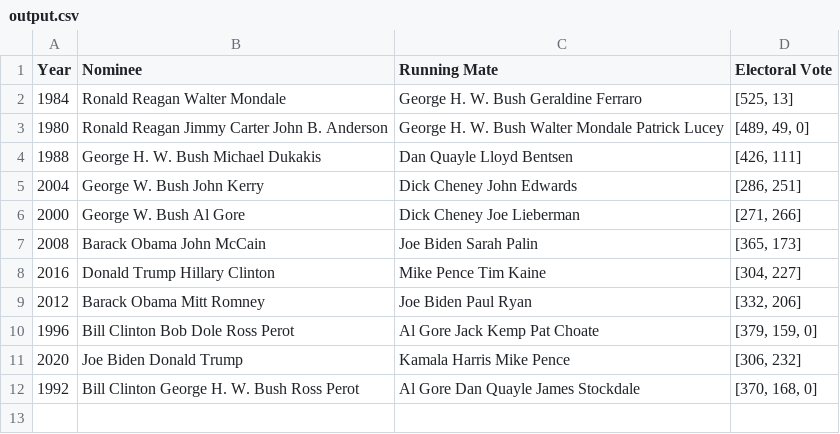
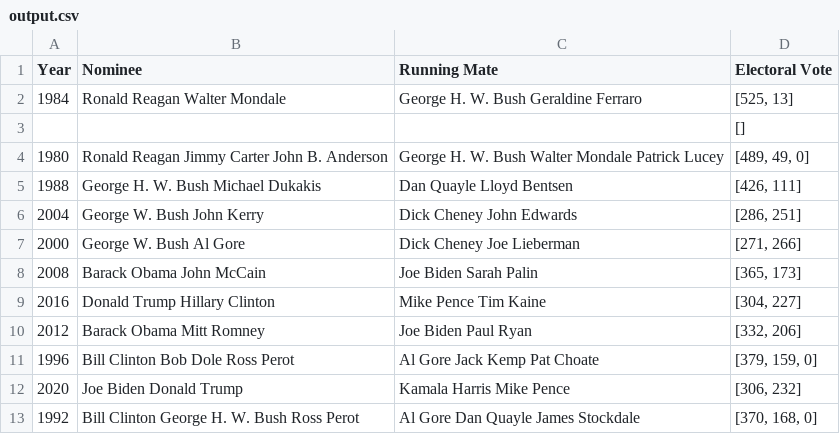
Before and after one commit to wikimedia-enterprise/wme-sdk-python, a CSV file: data/output.csv, drawn as a sheet; the diff names each change by its address in the sheet, - before the commit and + after, or states it on an @@ line.

```diff
--- a/data/output.csv
+++ b/data/output.csv
+row 3:  |  |  | []
```
Also changed, not shown: 20 other files.
